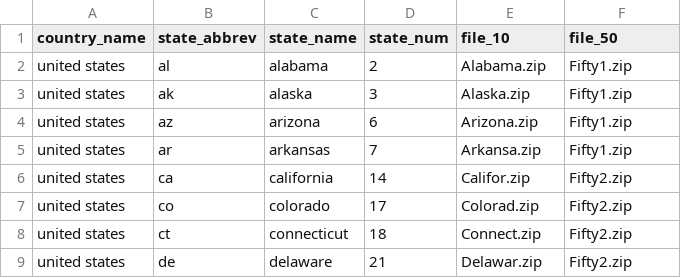
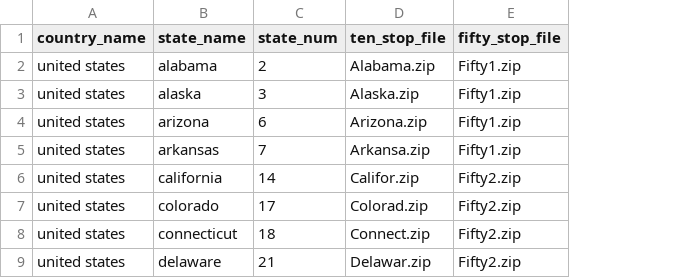
Before and after one commit to patrickbarks/rBBS, a CSV file: data-raw/zip-files.csv, drawn as a sheet; only a part is shown; removed rows and columns are numbered as before the commit, all else as after; the diff names each change by its address in the sheet, - before the commit and + after, or states it on an @@ line.

Commit message:
add 50-stop file option to bbs_meta_regions and standardize names in sysdata

```diff
--- a/data-raw/zip-files.csv
+++ b/data-raw/zip-files.csv
-column B (state_abbrev), rows 2-9: al | ak | az | ar | ca | co | ct | de
-D1: file_10
+D1: ten_stop_file
-E1: file_50
+E1: fifty_stop_file
```
Also changed, not shown: 4 other files.
